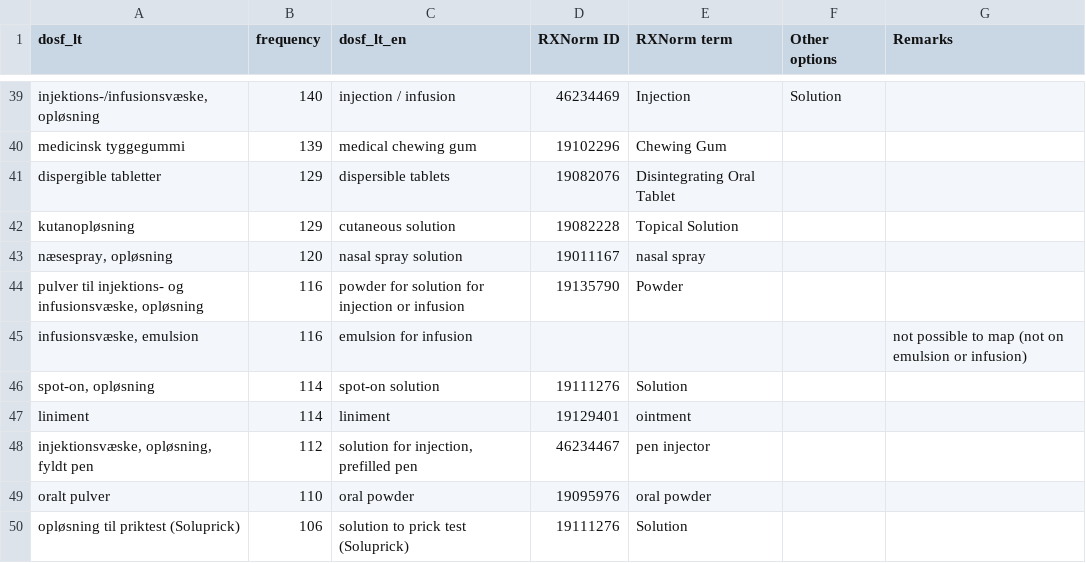
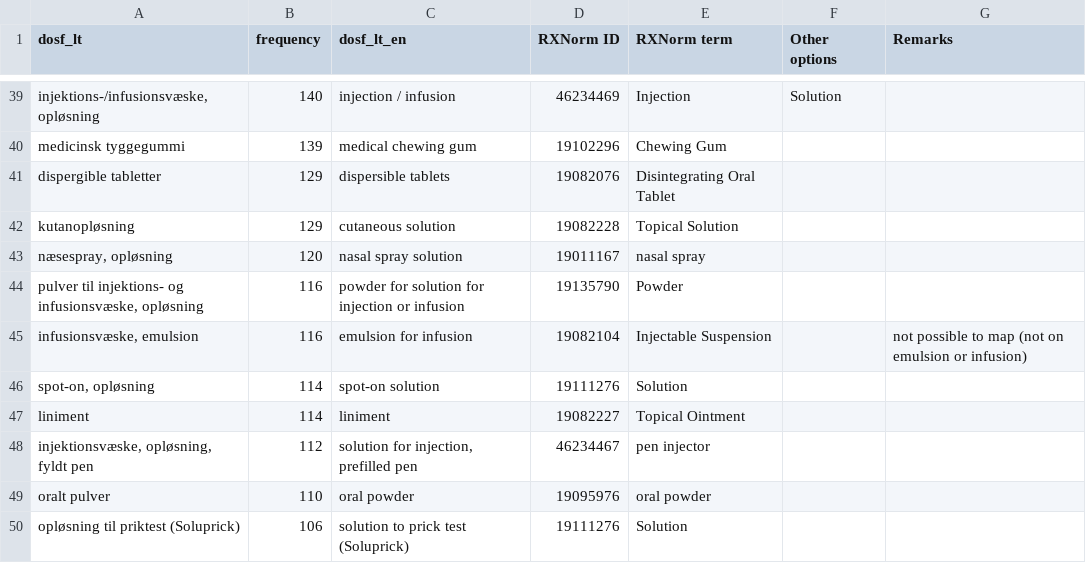
Before and after one commit to thehyve/ohdsi-drug-mapping, a CSV file: manual_mappings/dose_form_mapping.csv, drawn as a sheet; only a part is shown, gaps mark what is left out; the diff covers the shown part only.

Commit message:
Strict filter on RxNorm vocabulary. Updated dose form mapping.

```diff
--- a/manual_mappings/dose_form_mapping.csv
+++ b/manual_mappings/dose_form_mapping.csv
@@ -44,5 +44,5 @@ kutanopløsning,129,cutaneous solution,19082228,Topical Solution,,
 "pulver til injektions- og infusionsvæske, opløsning",116,powder for solution for injection or infusion,19135790,Powder,,
-"infusionsvæske, emulsion",116,emulsion for infusion,,,,not possible to map (not on emulsion or infusion)
+"infusionsvæske, emulsion",116,emulsion for infusion,19082104,Injectable Suspension,,not possible to map (not on emulsion or infusion)
 "spot-on, opløsning",114,spot-on solution,19111276,Solution,,
-liniment,114,liniment,19129401,ointment,,
+liniment,114,liniment,19082227,Topical Ointment,,
 "injektionsvæske, opløsning, fyldt pen",112,"solution for injection, prefilled pen",46234467,pen injector,,
```
Also changed, not shown: 31 edited cells elsewhere in this file, 9 other files.
